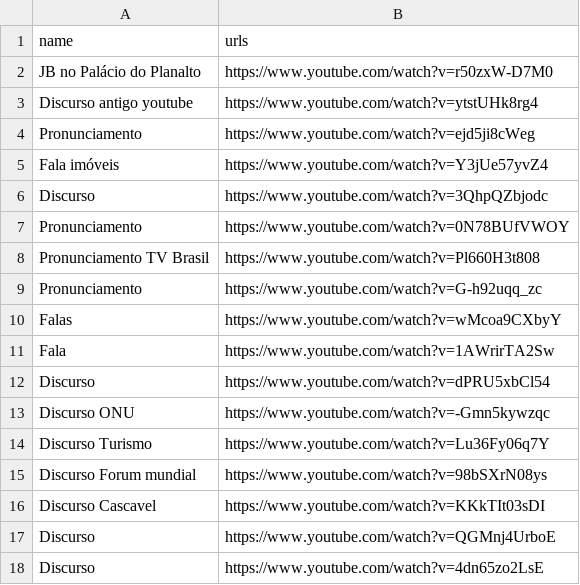
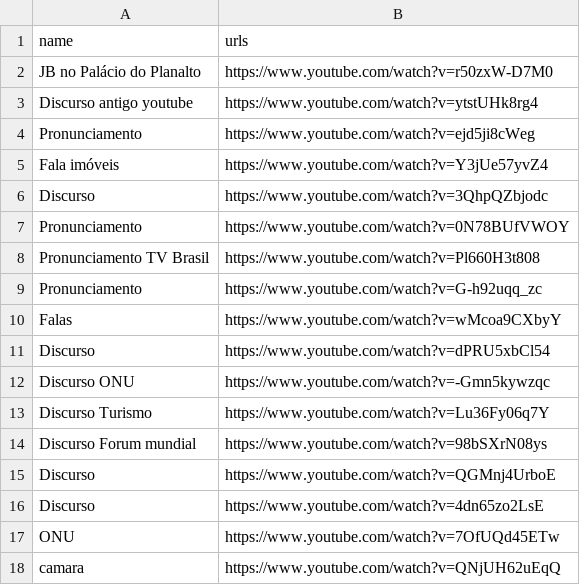
Before and after one commit to Fernandohf/GenocidalVoice, a CSV file: data/bolsoanta.csv, drawn as a sheet; removed rows and columns are numbered as before the commit, all else as after; the diff names each change by its address in the sheet, - before the commit and + after, or states it on an @@ line.

```diff
--- a/data/bolsoanta.csv
+++ b/data/bolsoanta.csv
-row 11: Fala | https://www.youtube.com/watch?v=1AWrirTA2Sw
-row 16: Discurso Cascavel | https://www.youtube.com/watch?v=KKkTIt03sDI
+row 17: ONU | https://www.youtube.com/watch?v=7OfUQd45ETw
+row 18: camara | https://www.youtube.com/watch?v=QNjUH62uEqQ
```
Also changed, not shown: 12 other files.
